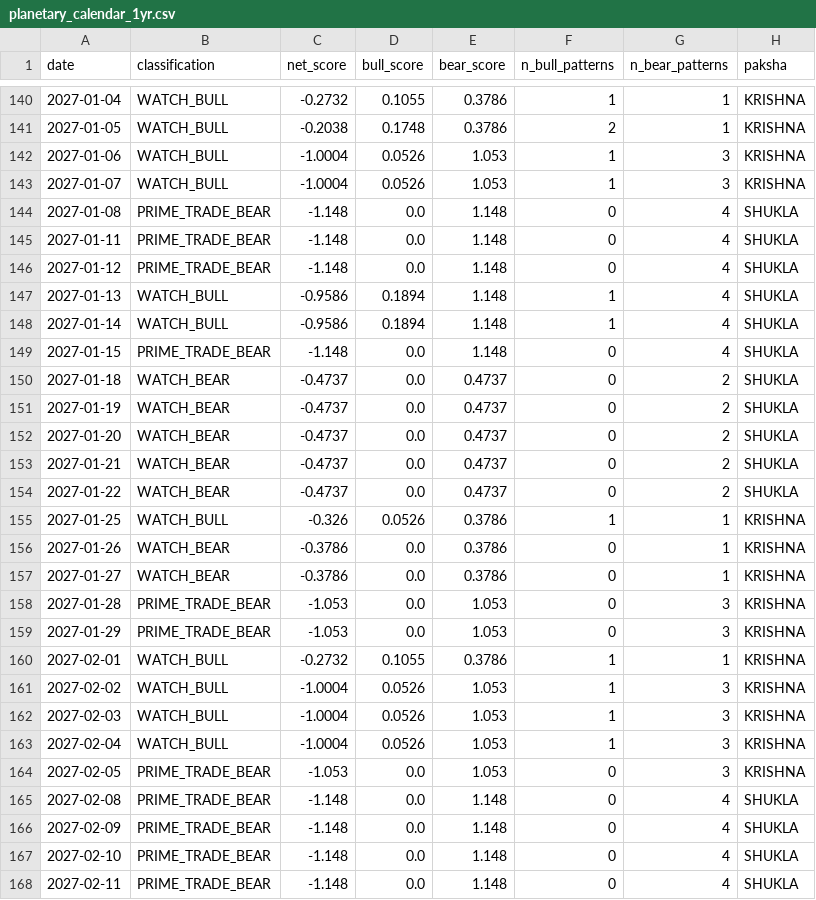
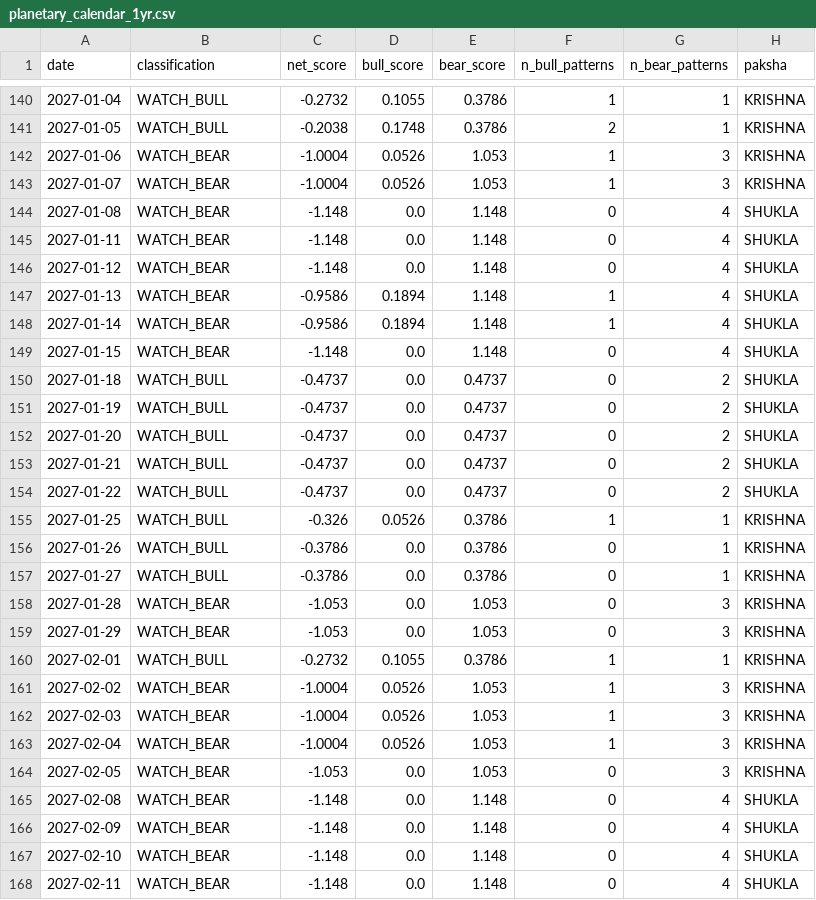
Before and after one commit to XP20225/nifty-planets, a CSV file: results/forward_calendar/planetary_calendar_1yr.csv, drawn as a sheet; only a part is shown, gaps mark what is left out; the diff covers the shown part only; the diff names each change by its address in the sheet, - before the commit and + after, or states it on an @@ line.

```diff
--- a/results/forward_calendar/planetary_calendar_1yr.csv
+++ b/results/forward_calendar/planetary_calendar_1yr.csv
-B142:B143 (classification): WATCH_BULL
+B142:B143 (classification): WATCH_BEAR
-B144:B146 (classification): PRIME_TRADE_BEAR
+B144:B146 (classification): WATCH_BEAR
-B147:B148 (classification): WATCH_BULL
+B147:B148 (classification): WATCH_BEAR
-B149 (classification): PRIME_TRADE_BEAR
+B149 (classification): WATCH_BEAR
-B150:B154 (classification): WATCH_BEAR
+B150:B154 (classification): WATCH_BULL
-B156:B157 (classification): WATCH_BEAR
+B156:B157 (classification): WATCH_BULL
-B158:B159 (classification): PRIME_TRADE_BEAR
+B158:B159 (classification): WATCH_BEAR
-B161:B163 (classification): WATCH_BULL
+B161:B163 (classification): WATCH_BEAR
-B164:B168 (classification): PRIME_TRADE_BEAR
+B164:B168 (classification): WATCH_BEAR
```
Also changed, not shown: 150 edited cells elsewhere in this file, 4 other files.
